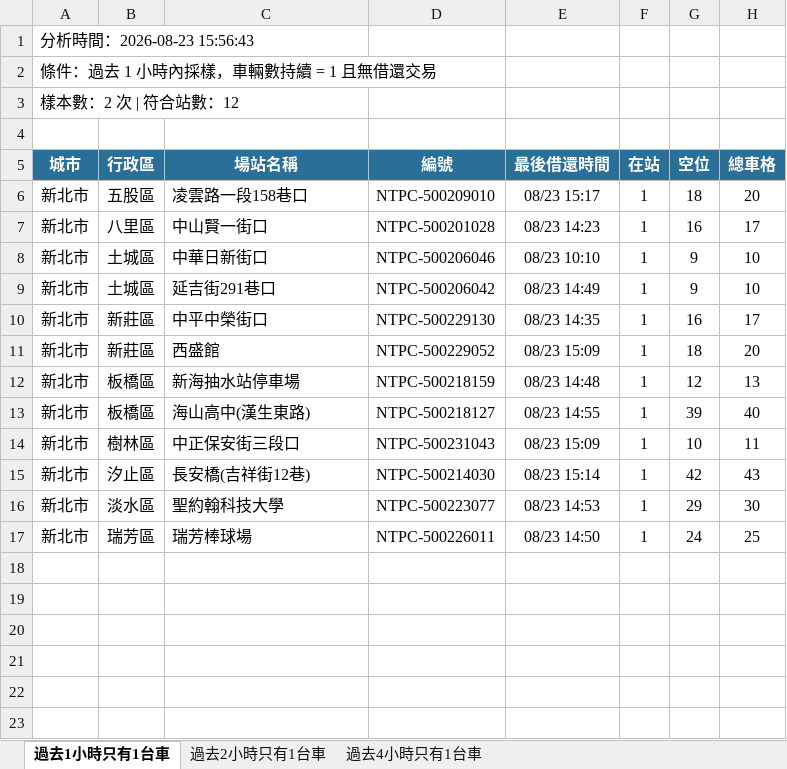
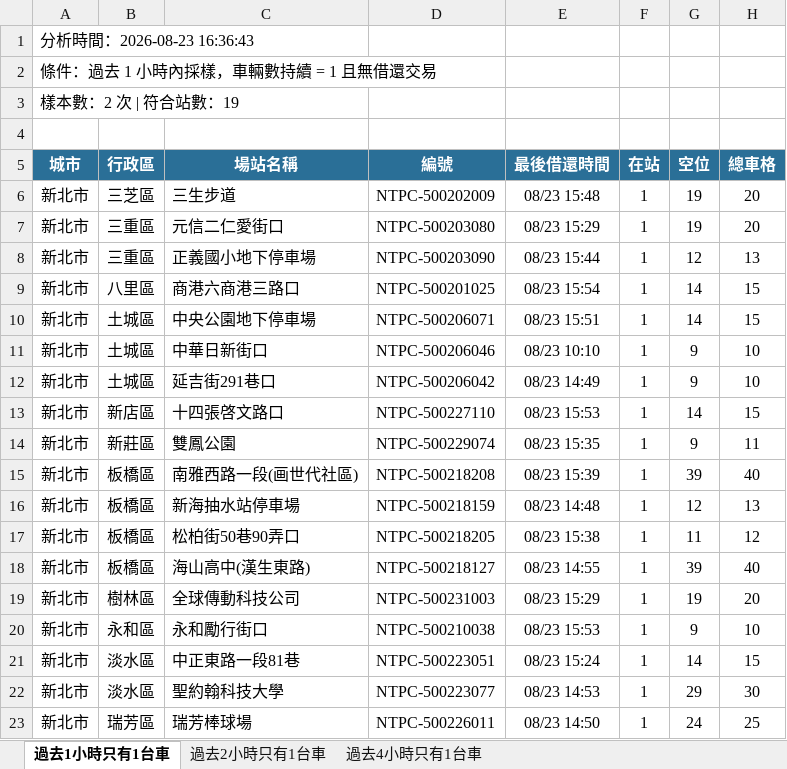
Before and after one commit to hippop3c/fixedbike, an Excel workbook: stale.xlsx, sheet 過去1小時只有1台車, drawn as a sheet; only a part is shown; values as stored, in another font and other column widths than the file's, no borders; removed rows and columns are numbered as before the commit, all else as after; the diff covers the shown part only; the diff names each change by its address in the sheet, - before the commit and + after, or states it on an @@ line.

```diff
--- a/stale.xlsx (sheet 過去1小時只有1台車)
+++ b/stale.xlsx (sheet 過去1小時只有1台車)
-A1 (城市): 分析時間：2026-08-23 15:56:43
+A1 (城市): 分析時間：2026-08-23 16:36:43
-A3 (城市): 樣本數：2 次 | 符合站數：12
+A3 (城市): 樣本數：2 次 | 符合站數：19
-B6 (行政區): 五股區
+B6 (行政區): 三芝區
-C6 (場站名稱): 凌雲路一段158巷口
+C6 (場站名稱): 三生步道
-D6 (編號): NTPC-500209010
+D6 (編號): NTPC-500202009
-E6 (最後借還時間): 08/23 15:17
+E6 (最後借還時間): 08/23 15:48
-G6 (空位): 18
+G6 (空位): 19
+row 7: 新北市 | 三重區 | 元信二仁愛街口 | NTPC-500203080 | 08/23 15:29 | 1 | 19 | 20
+row 8: 新北市 | 三重區 | 正義國小地下停車場 | NTPC-500203090 | 08/23 15:44 | 1 | 12 | 13
-C9 (場站名稱): 中山賢一街口
+C9 (場站名稱): 商港六商港三路口
-D9 (編號): NTPC-500201028
+D9 (編號): NTPC-500201025
-E9 (最後借還時間): 08/23 14:23
+E9 (最後借還時間): 08/23 15:54
-G9 (空位): 16
+G9 (空位): 14
-H9 (總車格): 17
+H9 (總車格): 15
+row 10: 新北市 | 土城區 | 中央公園地下停車場 | NTPC-500206071 | 08/23 15:51 | 1 | 14 | 15
+row 13: 新北市 | 新店區 | 十四張啓文路口 | NTPC-500227110 | 08/23 15:53 | 1 | 14 | 15
-C14 (場站名稱): 中平中榮街口
+C14 (場站名稱): 雙鳳公園
-D14 (編號): NTPC-500229130
+D14 (編號): NTPC-500229074
-E14 (最後借還時間): 08/23 14:35
+E14 (最後借還時間): 08/23 15:35
-G14 (空位): 16
+G14 (空位): 9
-H14 (總車格): 17
+H14 (總車格): 11
-row 11: 新北市 | 新莊區 | 西盛館 | NTPC-500229052 | 08/23 15:09 | 1 | 18 | 20
+row 15: 新北市 | 板橋區 | 南雅西路一段(画世代社區) | NTPC-500218208 | 08/23 15:39 | 1 | 39 | 40
+row 17: 新北市 | 板橋區 | 松柏街50巷90弄口 | NTPC-500218205 | 08/23 15:38 | 1 | 11 | 12
-C19 (場站名稱): 中正保安街三段口
+C19 (場站名稱): 全球傳動科技公司
-D19 (編號): NTPC-500231043
+D19 (編號): NTPC-500231003
-E19 (最後借還時間): 08/23 15:09
+E19 (最後借還時間): 08/23 15:29
-G19 (空位): 10
+G19 (空位): 19
-H19 (總車格): 11
+H19 (總車格): 20
-row 15: 新北市 | 汐止區 | 長安橋(吉祥街12巷) | NTPC-500214030 | 08/23 15:14 | 1 | 42 | 43
+row 20: 新北市 | 永和區 | 永和勵行街口 | NTPC-500210038 | 08/23 15:53 | 1 | 9 | 10
+row 21: 新北市 | 淡水區 | 中正東路一段81巷 | NTPC-500223051 | 08/23 15:24 | 1 | 14 | 15
```
Also changed, not shown: 1 added row elsewhere in this sheet, sheet 過去2小時只有1台車, sheet 過去4小時只有1台車, 3 other files.
